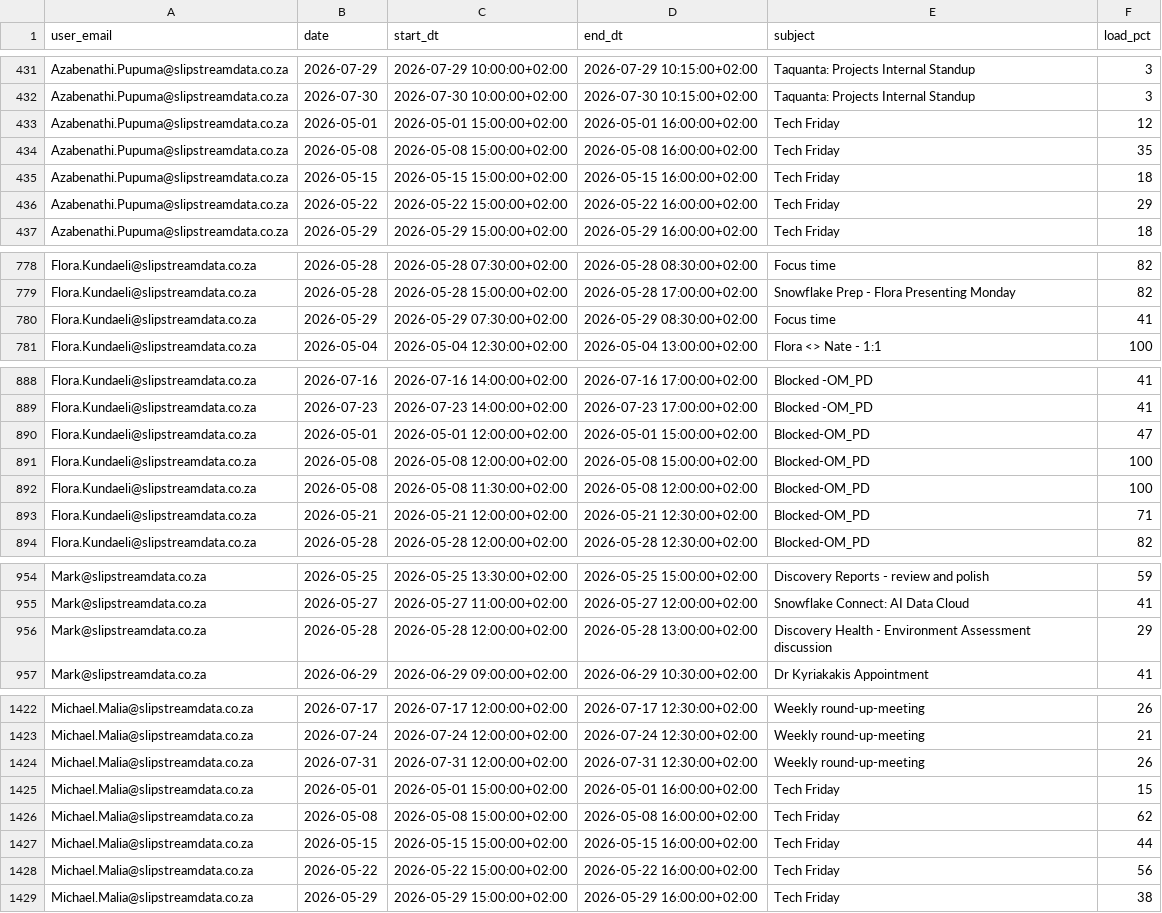
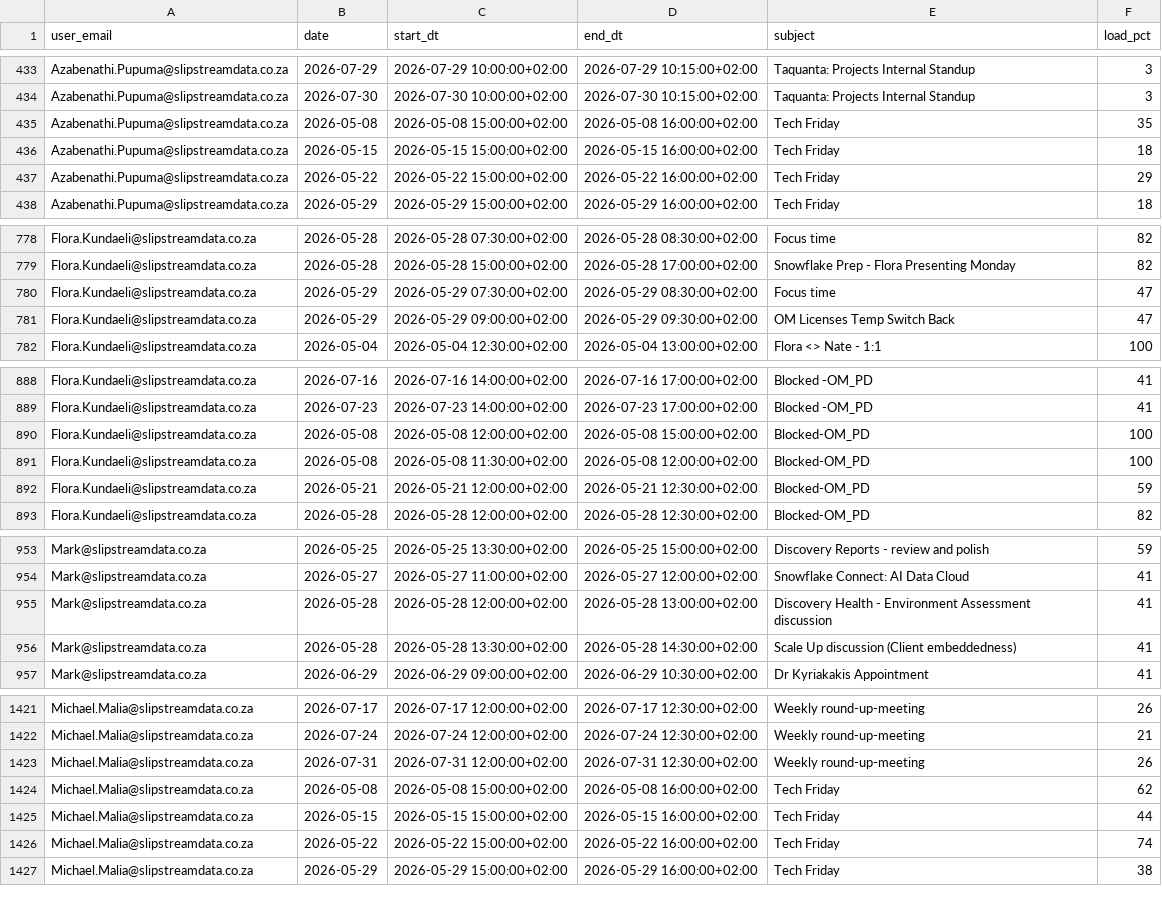
Before and after one commit to ThandoCalana/resource_scheduling, a CSV file: Schedule/outlook_events.csv, drawn as a sheet; only a part is shown, gaps mark what is left out; the diff covers the shown part only.

```diff
--- a/Schedule/outlook_events.csv
+++ b/Schedule/outlook_events.csv
@@ -432,3 +434,2 @@ Azabenathi.Pupuma@slipstreamdata.co.za,2026-07-29,2026-07-29 10:00:00+02:00,2026
 Azabenathi.Pupuma@slipstreamdata.co.za,2026-07-30,2026-07-30 10:00:00+02:00,2026-07-30 10:15:00+02:00,Taquanta: Projects Internal Standup,3
-Azabenathi.Pupuma@slipstreamdata.co.za,2026-05-01,2026-05-01 15:00:00+02:00,2026-05-01 16:00:00+02:00,Tech Friday,12
 Azabenathi.Pupuma@slipstreamdata.co.za,2026-05-08,2026-05-08 15:00:00+02:00,2026-05-08 16:00:00+02:00,Tech Friday,35
@@ -779,3 +779,4 @@ Flora.Kundaeli@slipstreamdata.co.za,2026-05-28,2026-05-28 07:30:00+02:00,2026-05
 Flora.Kundaeli@slipstreamdata.co.za,2026-05-28,2026-05-28 15:00:00+02:00,2026-05-28 17:00:00+02:00,Snowflake Prep - Flora Presenting Monday,82
-Flora.Kundaeli@slipstreamdata.co.za,2026-05-29,2026-05-29 07:30:00+02:00,2026-05-29 08:30:00+02:00,Focus time,41
+Flora.Kundaeli@slipstreamdata.co.za,2026-05-29,2026-05-29 07:30:00+02:00,2026-05-29 08:30:00+02:00,Focus time,47
+Flora.Kundaeli@slipstreamdata.co.za,2026-05-29,2026-05-29 09:00:00+02:00,2026-05-29 09:30:00+02:00,OM Licenses Temp Switch Back,47
 Flora.Kundaeli@slipstreamdata.co.za,2026-05-04,2026-05-04 12:30:00+02:00,2026-05-04 13:00:00+02:00,Flora <> Nate - 1:1,100
@@ -889,6 +889,5 @@ Flora.Kundaeli@slipstreamdata.co.za,2026-07-16,2026-07-16 14:00:00+02:00,2026-07
 Flora.Kundaeli@slipstreamdata.co.za,2026-07-23,2026-07-23 14:00:00+02:00,2026-07-23 17:00:00+02:00,Blocked -OM_PD,41
-Flora.Kundaeli@slipstreamdata.co.za,2026-05-01,2026-05-01 12:00:00+02:00,2026-05-01 15:00:00+02:00,Blocked-OM_PD,47
 Flora.Kundaeli@slipstreamdata.co.za,2026-05-08,2026-05-08 12:00:00+02:00,2026-05-08 15:00:00+02:00,Blocked-OM_PD,100
 Flora.Kundaeli@slipstreamdata.co.za,2026-05-08,2026-05-08 11:30:00+02:00,2026-05-08 12:00:00+02:00,Blocked-OM_PD,100
-Flora.Kundaeli@slipstreamdata.co.za,2026-05-21,2026-05-21 12:00:00+02:00,2026-05-21 12:30:00+02:00,Blocked-OM_PD,71
+Flora.Kundaeli@slipstreamdata.co.za,2026-05-21,2026-05-21 12:00:00+02:00,2026-05-21 12:30:00+02:00,Blocked-OM_PD,59
 Flora.Kundaeli@slipstreamdata.co.za,2026-05-28,2026-05-28 12:00:00+02:00,2026-05-28 12:30:00+02:00,Blocked-OM_PD,82
@@ -955,3 +954,4 @@ Mark@slipstreamdata.co.za,2026-05-25,2026-05-25 13:30:00+02:00,2026-05-25 15:00:
 Mark@slipstreamdata.co.za,2026-05-27,2026-05-27 11:00:00+02:00,2026-05-27 12:00:00+02:00,Snowflake Connect: AI Data Cloud,41
-Mark@slipstreamdata.co.za,2026-05-28,2026-05-28 12:00:00+02:00,2026-05-28 13:00:00+02:00,Discovery Health - Environment Assessment discussion ,29
+Mark@slipstreamdata.co.za,2026-05-28,2026-05-28 12:00:00+02:00,2026-05-28 13:00:00+02:00,Discovery Health - Environment Assessment discussion ,41
+Mark@slipstreamdata.co.za,2026-05-28,2026-05-28 13:30:00+02:00,2026-05-28 14:30:00+02:00,Scale Up discussion (Client embeddedness) ,41
 Mark@slipstreamdata.co.za,2026-06-29,2026-06-29 09:00:00+02:00,2026-06-29 10:30:00+02:00,Dr Kyriakakis Appointment,41
@@ -1424,6 +1423,5 @@ Michael.Malia@slipstreamdata.co.za,2026-07-24,2026-07-24 12:00:00+02:00,2026-07-
 Michael.Malia@slipstreamdata.co.za,2026-07-31,2026-07-31 12:00:00+02:00,2026-07-31 12:30:00+02:00,Weekly round-up-meeting,26
-Michael.Malia@slipstreamdata.co.za,2026-05-01,2026-05-01 15:00:00+02:00,2026-05-01 16:00:00+02:00,Tech Friday,15
 Michael.Malia@slipstreamdata.co.za,2026-05-08,2026-05-08 15:00:00+02:00,2026-05-08 16:00:00+02:00,Tech Friday,62
 Michael.Malia@slipstreamdata.co.za,2026-05-15,2026-05-15 15:00:00+02:00,2026-05-15 16:00:00+02:00,Tech Friday,44
-Michael.Malia@slipstreamdata.co.za,2026-05-22,2026-05-22 15:00:00+02:00,2026-05-22 16:00:00+02:00,Tech Friday,56
+Michael.Malia@slipstreamdata.co.za,2026-05-22,2026-05-22 15:00:00+02:00,2026-05-22 16:00:00+02:00,Tech Friday,74
 Michael.Malia@slipstreamdata.co.za,2026-05-29,2026-05-29 15:00:00+02:00,2026-05-29 16:00:00+02:00,Tech Friday,38
```
Also changed, not shown: 5 added rows, 11 removed rows and 31 edited cells elsewhere in this file.
